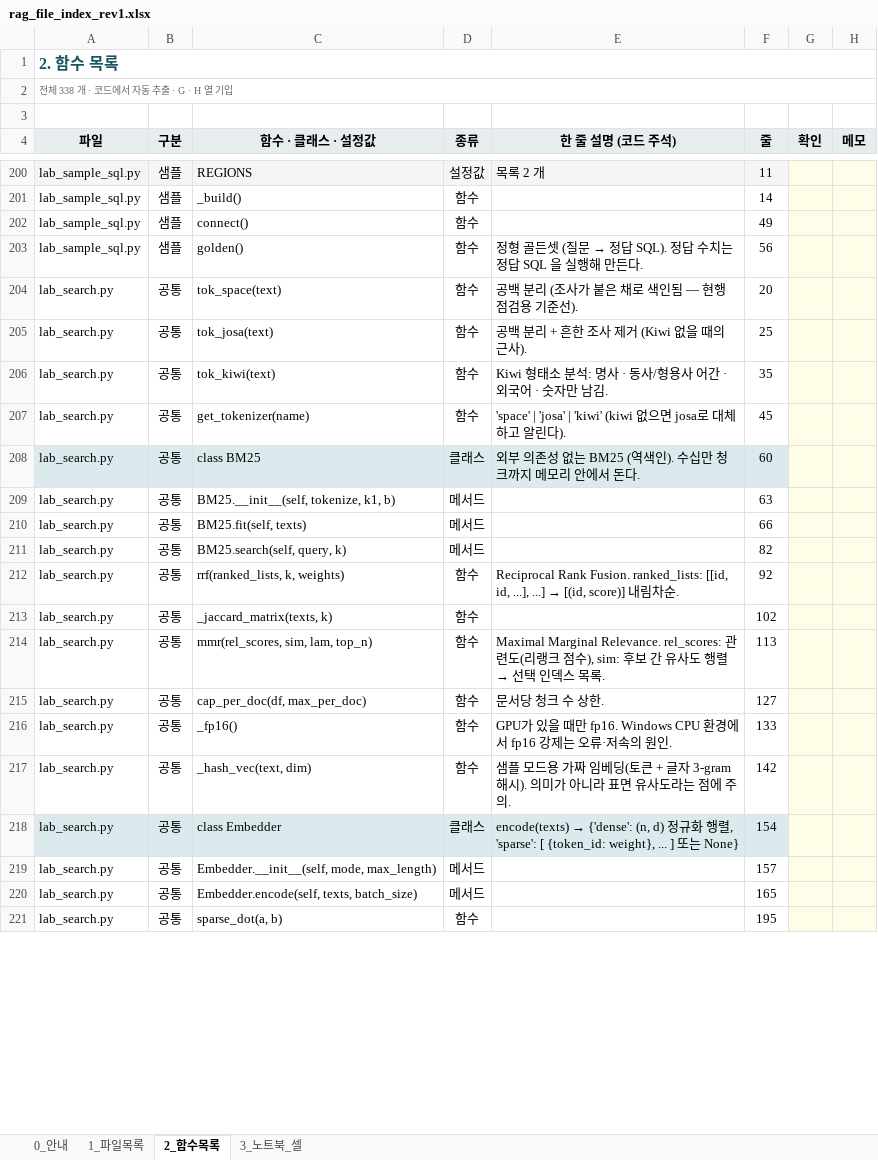
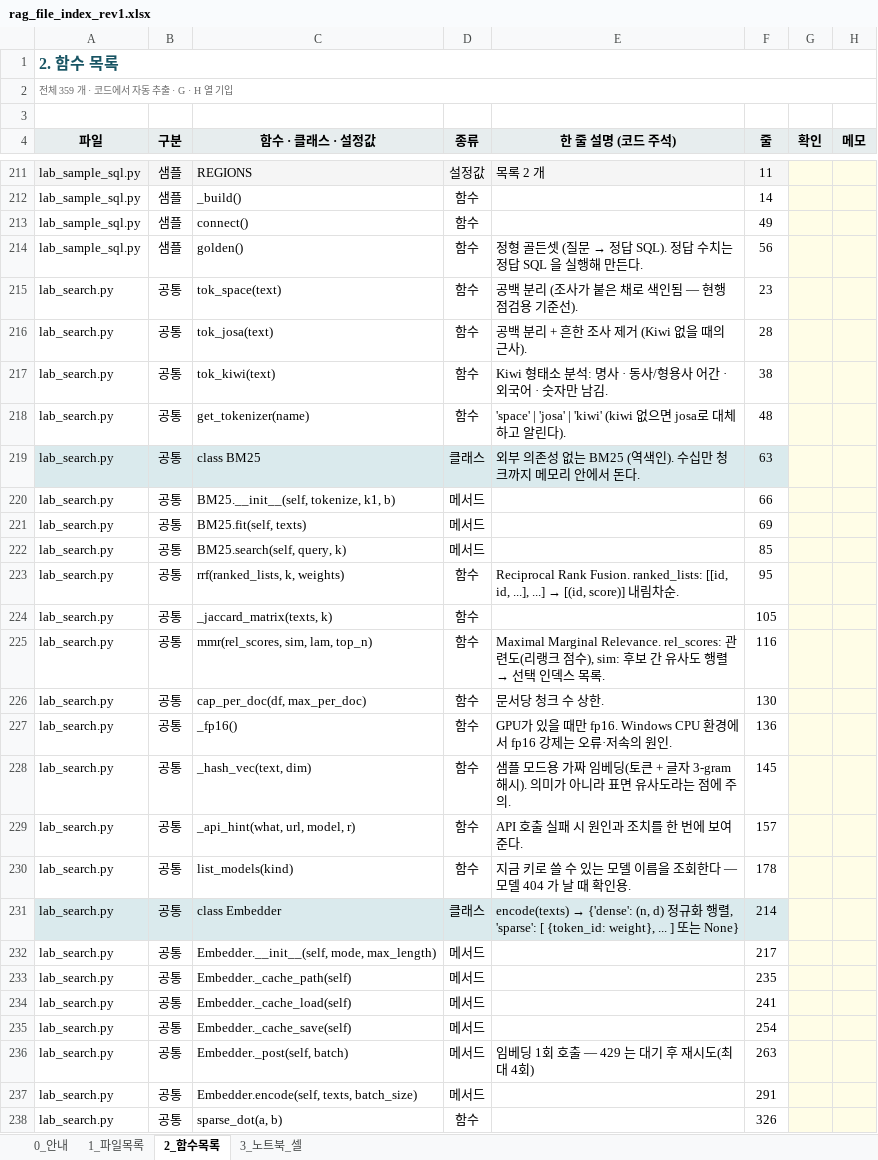
Before and after one commit to saigomad7/rag-lab, an Excel workbook: archive/inside/rag_file_index_rev1.xlsx, sheet 2_함수목록, drawn as a sheet; only a part is shown, gaps mark what is left out; values as stored, in another font and other column widths than the file's, no borders; conditional formats not drawn; addresses are those after the commit; the diff covers the shown part only; the diff names each change by its address in the sheet, - before the commit and + after, or states it on an @@ line.

```diff
--- a/archive/inside/rag_file_index_rev1.xlsx (sheet 2_함수목록)
+++ b/archive/inside/rag_file_index_rev1.xlsx (sheet 2_함수목록)
-A2 (파일): 전체 338 개 · 코드에서 자동 추출 · G · H 열 기입
+A2 (파일): 전체 359 개 · 코드에서 자동 추출 · G · H 열 기입
-F215 (줄): 20
+F215 (줄): 23
-F216 (줄): 25
+F216 (줄): 28
-F217 (줄): 35
+F217 (줄): 38
-F218 (줄): 45
+F218 (줄): 48
-F219 (줄): 60
+F219 (줄): 63
-F220 (줄): 63
+F220 (줄): 66
-F221 (줄): 66
+F221 (줄): 69
-F222 (줄): 82
+F222 (줄): 85
-F223 (줄): 92
+F223 (줄): 95
-F224 (줄): 102
+F224 (줄): 105
-F225 (줄): 113
+F225 (줄): 116
-F226 (줄): 127
+F226 (줄): 130
-F227 (줄): 133
+F227 (줄): 136
-F228 (줄): 142
+F228 (줄): 145
+row 229: lab_search.py | 공통 | _api_hint(what, url, model, r) | 함수 | API 호출 실패 시 원인과 조치를 한 번에 보여 준다. | 157
+row 230: lab_search.py | 공통 | list_models(kind) | 함수 | 지금 키로 쓸 수 있는 모델 이름을 조회한다 — 모델 404 가 날 때 확인용. | 178
-F231 (줄): 154
+F231 (줄): 214
-F232 (줄): 157
+F232 (줄): 217
+row 233: lab_search.py | 공통 | Embedder._cache_path(self) | 메서드 |  | 235
+row 234: lab_search.py | 공통 | Embedder._cache_load(self) | 메서드 |  | 241
+row 235: lab_search.py | 공통 | Embedder._cache_save(self) | 메서드 |  | 254
+row 236: lab_search.py | 공통 | Embedder._post(self, batch) | 메서드 | 임베딩 1회 호출 — 429 는 대기 후 재시도(최대 4회) | 263
-F237 (줄): 165
+F237 (줄): 291
-F238 (줄): 195
+F238 (줄): 326
```
Also changed, not shown: 16 added rows, 1 removed row and 80 edited cells elsewhere in this sheet, sheet 1_파일목록, sheet 3_노트북_셀, archive/inside/rag_run_guide_rev1.xlsx, 24 other files.
